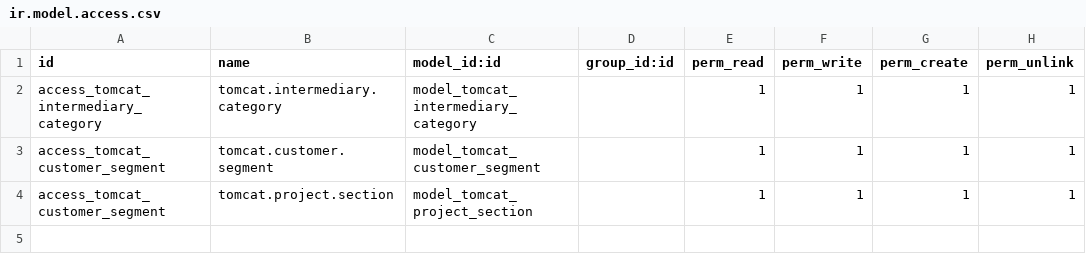
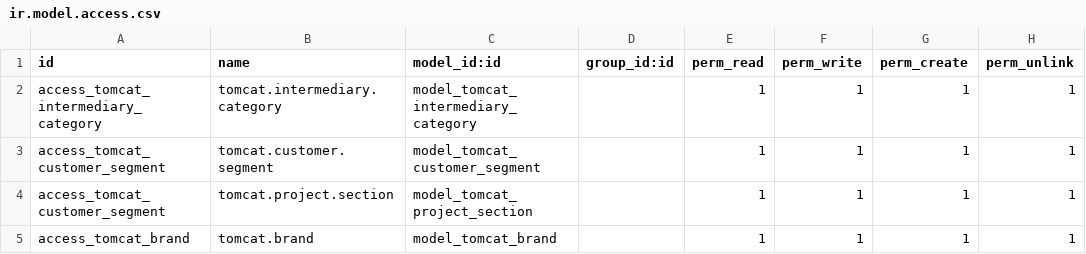
Before and after one commit to crm-estrasol/tomcat, a CSV file: tomcat/security/ir.model.access.csv, drawn as a sheet; the diff names each change by its address in the sheet, - before the commit and + after, or states it on an @@ line.

Commit message:
modificar producto concepto modelo

```diff
--- a/tomcat/security/ir.model.access.csv
+++ b/tomcat/security/ir.model.access.csv
+row 5: access_tomcat_brand | tomcat.brand | model_tomcat_brand |  | 1 | 1 | 1 | 1
```
Also changed, not shown: 2 other files.
